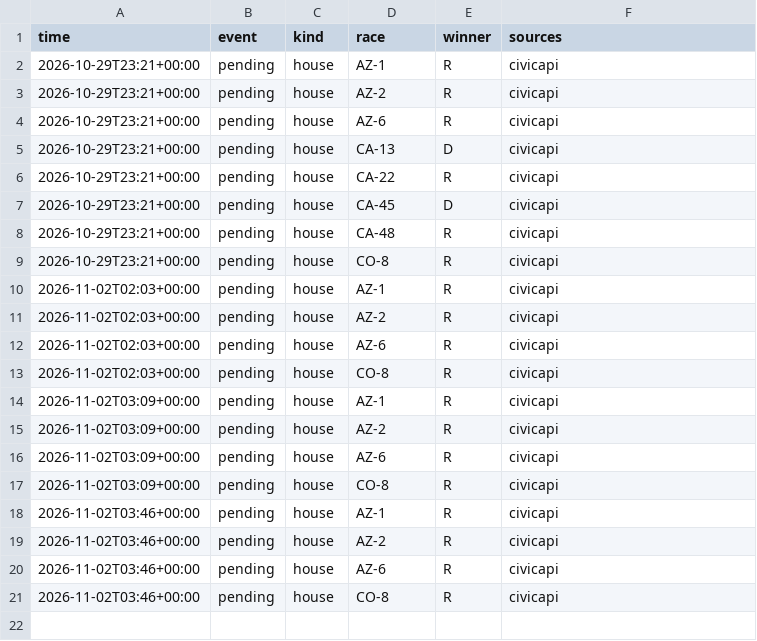
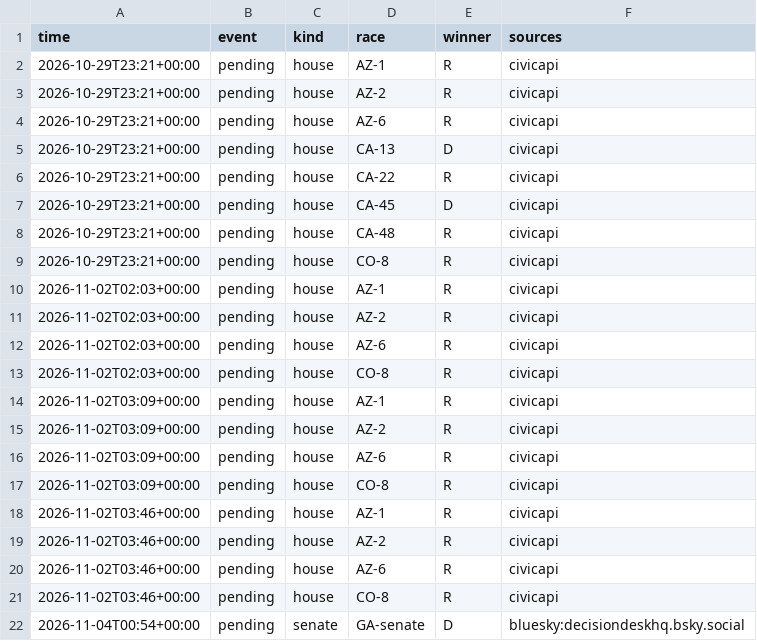
Before and after one commit to danbaer0413-cpu/election-needle, a CSV file: data/auto_calls_log.csv, drawn as a sheet.

```diff
--- a/data/auto_calls_log.csv
+++ b/data/auto_calls_log.csv
@@ -21 +21,2 @@ time,event,kind,race,winner,sources
 2026-11-02T03:46+00:00,pending,house,CO-8,R,civicapi
+2026-11-04T00:54+00:00,pending,senate,GA-senate,D,bluesky:decisiondeskhq.bsky.social
```
Also changed, not shown: 2 other files.
